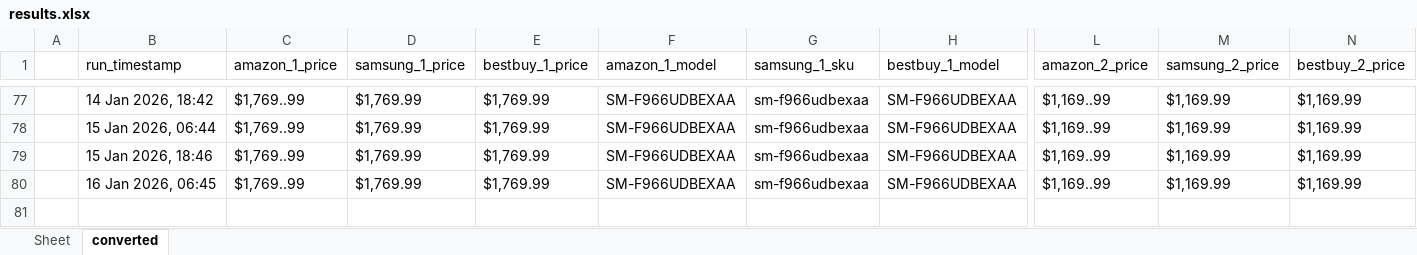
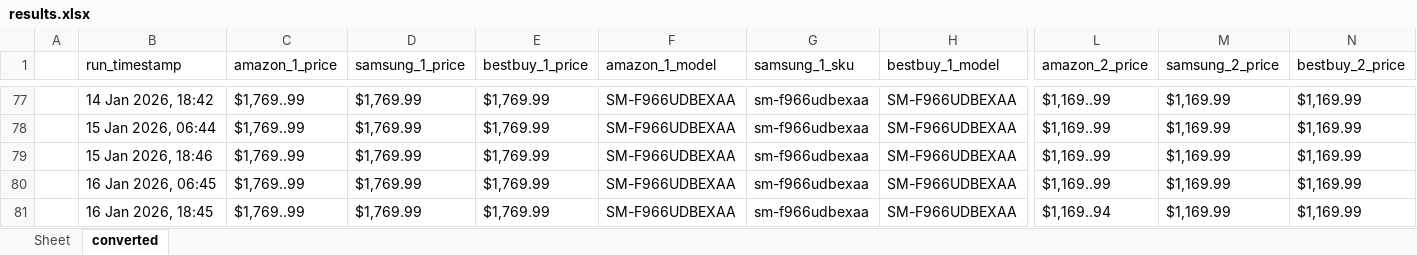
Before and after one commit to h-rathi/newGit, an Excel workbook: outputs/results.xlsx, sheet converted, drawn as a sheet; only a part is shown, gaps mark what is left out; values as stored, in another font and other column widths than the file's, no borders; rows hold the shown columns only; the diff names each change by its address in the sheet, - before the commit and + after, or states it on an @@ line.

```diff
--- a/outputs/results.xlsx (sheet converted)
+++ b/outputs/results.xlsx (sheet converted)
+row 81:  | 16 Jan 2026, 18:45 | $1,769..99 | $1,769.99 | $1,769.99 | SM-F966UDBEXAA | sm-f966udbexaa | SM-F966UDBEXAA | $1,169..94 | $1,169.99 | $1,169.99
```
Also changed, not shown: sheet Sheet, 44 other files.
